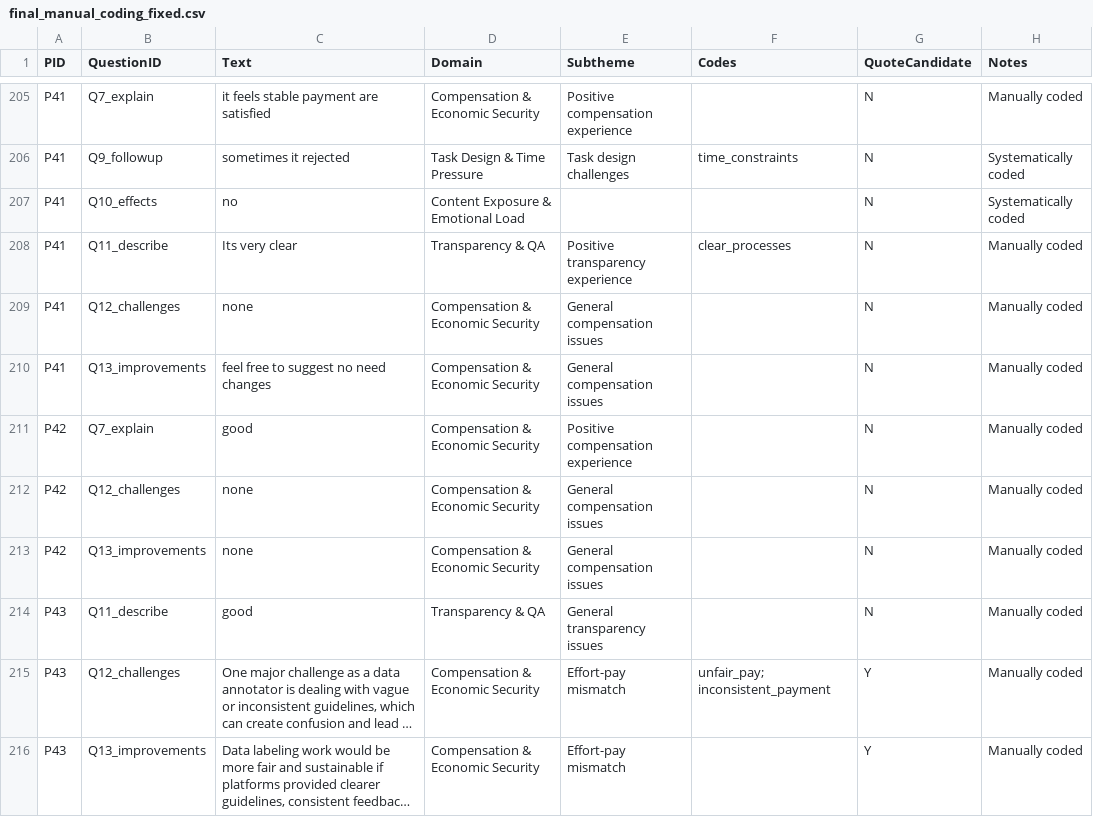
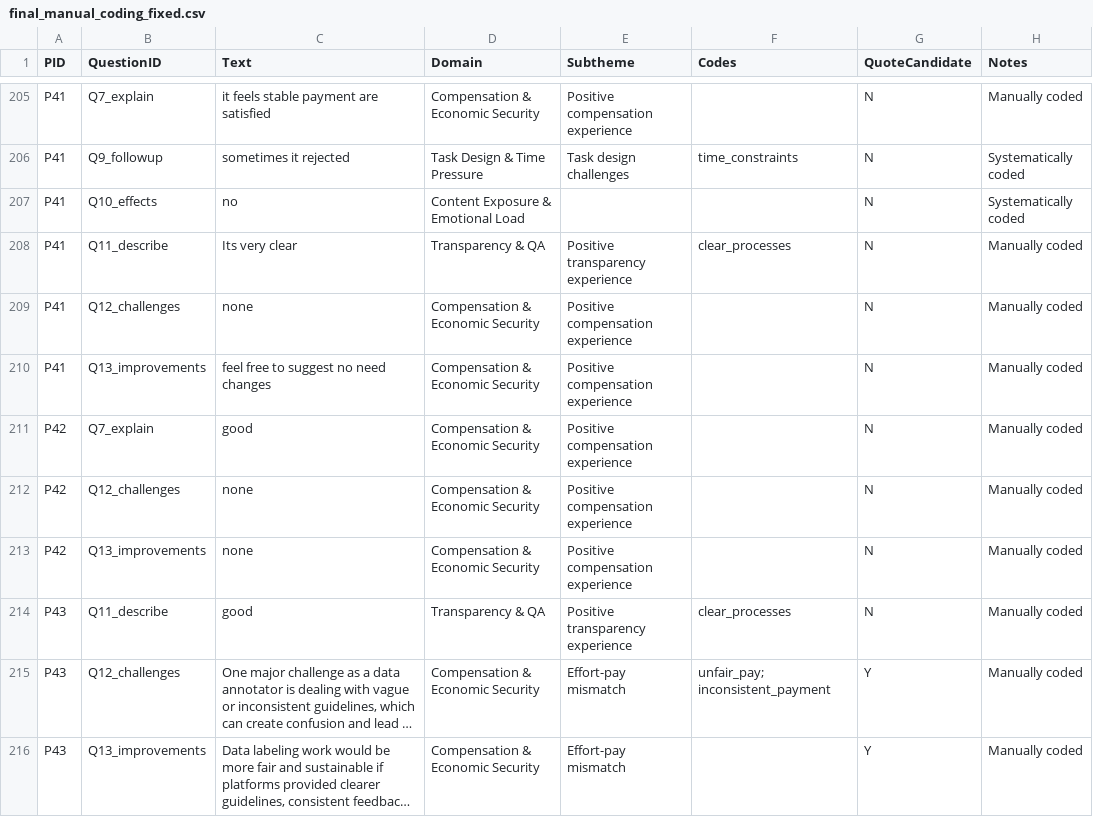
Before and after one commit to Qrutz/csa, a CSV file: analysis/results/final_manual_coding_fixed.csv, drawn as a sheet; only a part is shown, gaps mark what is left out; long unchanged cells end in …; the diff covers the shown part only; the diff names each change by its address in the sheet, - before the commit and + after, or states it on an @@ line.

Commit message:
Update final_manual_coding_fixed.csv to enhance transparency experience and improve compensation descriptions across multiple entries. Adjusted coding for clarity on payment fairness, task acceptance processes, and challenges faced by workers. Ensured consistent positive framing in responses related to compensation and transparency.

```diff
--- a/analysis/results/final_manual_coding_fixed.csv
+++ b/analysis/results/final_manual_coding_fixed.csv
-E209:E210 (Subtheme): General compensation issues
+E209:E210 (Subtheme): Positive compensation experience
-E212:E213 (Subtheme): General compensation issues
+E212:E213 (Subtheme): Positive compensation experience
-E214 (Subtheme): General transparency issues
+E214 (Subtheme): Positive transparency experience
-F214 (Codes): (empty)
+F214 (Codes): clear_processes
```
Also changed, not shown: 53 edited cells elsewhere in this file.
